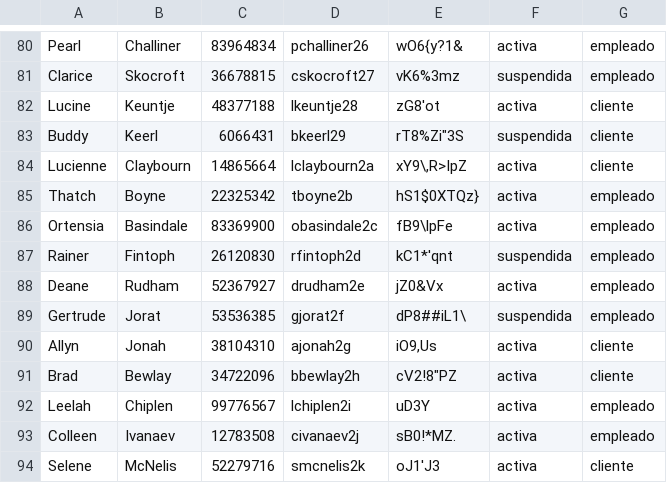
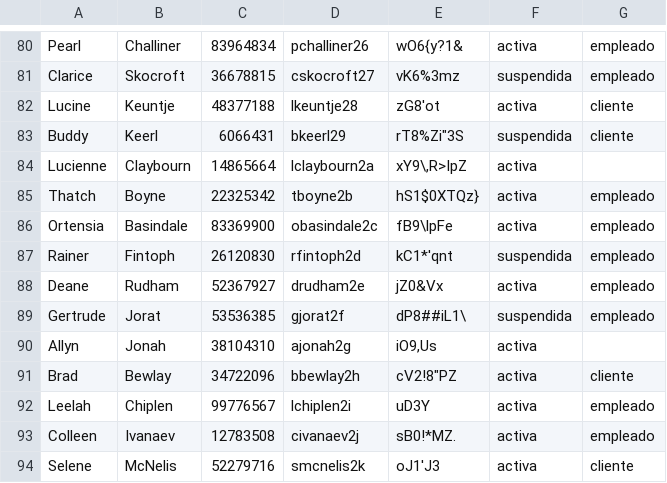
Before and after one commit to marielvcmr/proyectoProgII, a CSV file: assets/dataProject.csv, drawn as a sheet; only a part is shown, gaps mark what is left out; the diff covers the shown part only.

```diff
--- a/assets/dataProject.csv
+++ b/assets/dataProject.csv
@@ -83,3 +83,3 @@ Lucine,Keuntje,48377188,lkeuntje28,zG8'ot,activa,cliente
 Buddy,Keerl,6066431,bkeerl29,"rT8%Zi""3S",suspendida,cliente
-Lucienne,Claybourn,14865664,lclaybourn2a,"xY9\,R>IpZ",activa,cliente
+Lucienne,Claybourn,14865664,lclaybourn2a,"xY9\,R>IpZ",activa
 Thatch,Boyne,22325342,tboyne2b,hS1$0XTQz},activa,empleado
@@ -89,3 +89,3 @@ Deane,Rudham,52367927,drudham2e,jZ0&Vx,activa,empleado
 Gertrude,Jorat,53536385,gjorat2f,dP8##iL1\,suspendida,empleado
-Allyn,Jonah,38104310,ajonah2g,"iO9,Us",activa,cliente
+Allyn,Jonah,38104310,ajonah2g,"iO9,Us",activa
 Brad,Bewlay,34722096,bbewlay2h,"cV2!8""PZ",activa,cliente
```
Also changed, not shown: 2 added rows, 1 removed row and 4 edited cells elsewhere in this file, assets/books.csv, 1 other file.
